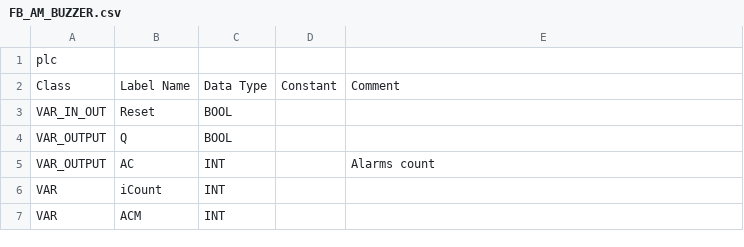
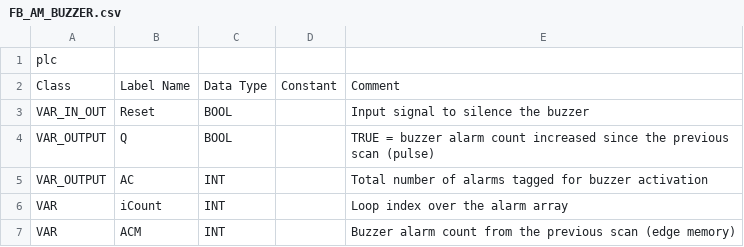
Before and after one commit to Serhioromano/gxw2-libraries, a CSV file: libraries/AlarmManager/POU/FB_AM_BUZZER.csv, drawn as a sheet; the diff names each change by its address in the sheet, - before the commit and + after, or states it on an @@ line.

```diff
--- a/libraries/AlarmManager/POU/FB_AM_BUZZER.csv
+++ b/libraries/AlarmManager/POU/FB_AM_BUZZER.csv
-E3: (empty)
+E3: Input signal to silence the buzzer
-E4: (empty)
+E4: TRUE = buzzer alarm count increased since the previous scan (pulse)
-E5: Alarms count
+E5: Total number of alarms tagged for buzzer activation
-E6: (empty)
+E6: Loop index over the alarm array
-E7: (empty)
+E7: Buzzer alarm count from the previous scan (edge memory)
```
Also changed, not shown: libraries/AlarmManager/POU/FB_AM_HAS_ALARMS.csv, libraries/AlarmManager/POU/FB_AM_INIT.csv, 21 other files.
